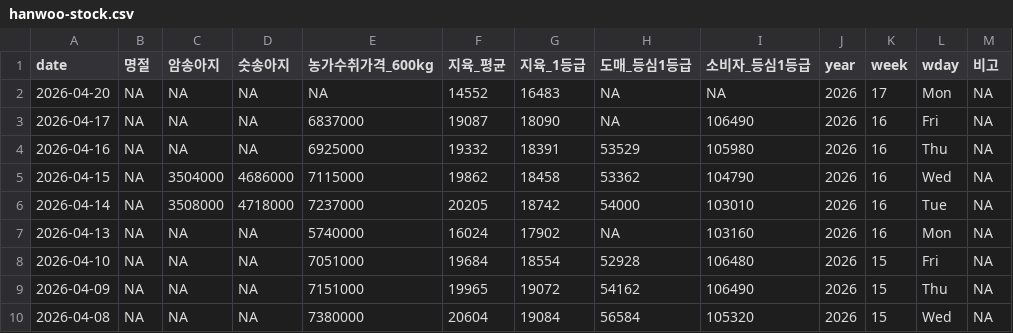
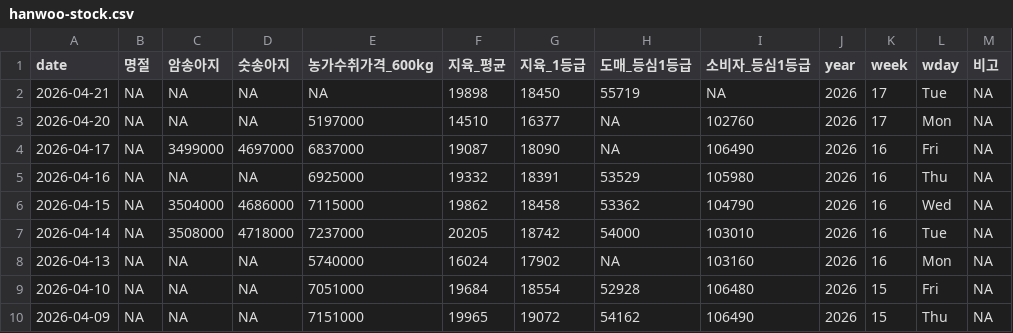
Before and after one commit to YoungjunNa/ekape-parsing, a CSV file: data_hanwoo_stock/hanwoo-stock.csv, drawn as a sheet; only a part is shown; the shorter side is filled out with more unchanged rows.

```diff
--- a/data_hanwoo_stock/hanwoo-stock.csv
+++ b/data_hanwoo_stock/hanwoo-stock.csv
@@ -1,4 +1,5 @@
 "date","명절","암송아지","숫송아지","농가수취가격_600kg","지육_평균","지육_1등급","도매_등심1등급","소비자_등심1등급","year","week","wday","비고"
-2026-04-20,NA,NA,NA,NA,14552,16483,NA,NA,2026,17,"Mon",NA
-2026-04-17,NA,NA,NA,6837000,19087,18090,NA,106490,2026,16,"Fri",NA
+2026-04-21,NA,NA,NA,NA,19898,18450,55719,NA,2026,17,"Tue",NA
+2026-04-20,NA,NA,NA,5197000,14510,16377,NA,102760,2026,17,"Mon",NA
+2026-04-17,NA,3499000,4697000,6837000,19087,18090,NA,106490,2026,16,"Fri",NA
 2026-04-16,NA,NA,NA,6925000,19332,18391,53529,105980,2026,16,"Thu",NA
```
Also changed, not shown: data_hanwoo_stock/hanwoo-forecast.csv, 2 other files.
